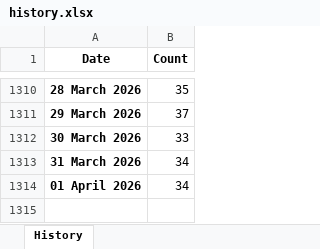
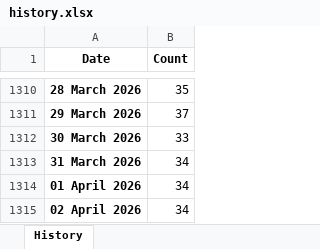
Before and after one commit to esfalsa/puree, an Excel workbook: data/history.xlsx, sheet History, drawn as a sheet; only a part is shown, gaps mark what is left out; values as stored, in another font and other column widths than the file's, no borders; the diff names each change by its address in the sheet, - before the commit and + after, or states it on an @@ line.

```diff
--- a/data/history.xlsx (sheet History)
+++ b/data/history.xlsx (sheet History)
+row 1315: 02 April 2026 | 34
```
Also changed, not shown: 3 other files.
